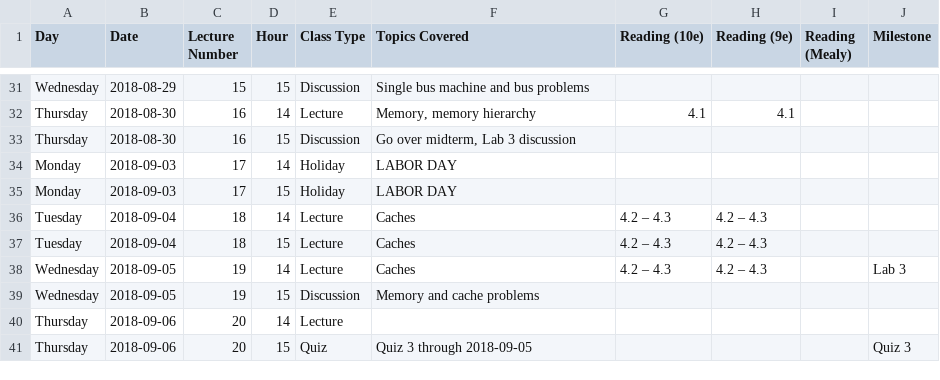
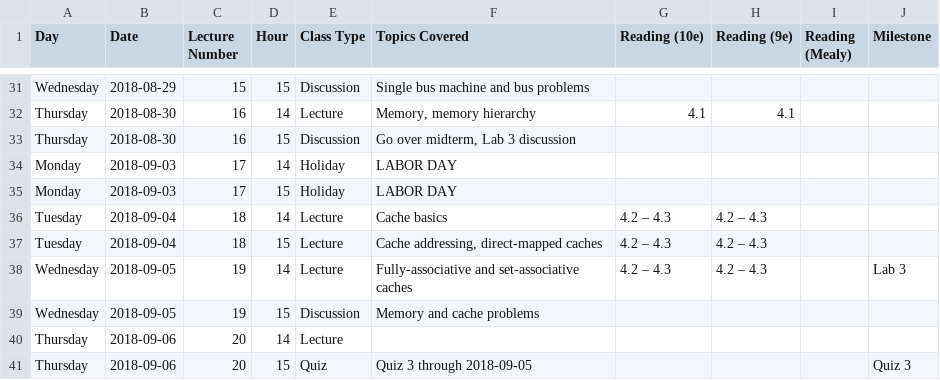
Before and after one commit to jlperona-teaching/ecs154a-ssii18, a CSV file: syllabus/schedule.csv, drawn as a sheet; only a part is shown, gaps mark what is left out.

Commit message:
Add outline 19. Update schedule and lab 4.
Minor change to schedule for lecture contents. Update lab 4 slightly to explain the write-allocate policy.

```diff
--- a/syllabus/schedule.csv
+++ b/syllabus/schedule.csv
@@ -35,5 +35,5 @@ Monday,2018-09-03,17,14,Holiday,LABOR DAY,,,,
 Monday,2018-09-03,17,15,Holiday,LABOR DAY,,,,
-Tuesday,2018-09-04,18,14,Lecture,Caches,4.2 – 4.3,4.2 – 4.3,,
-Tuesday,2018-09-04,18,15,Lecture,Caches,4.2 – 4.3,4.2 – 4.3,,
-Wednesday,2018-09-05,19,14,Lecture,Caches,4.2 – 4.3,4.2 – 4.3,,Lab 3
+Tuesday,2018-09-04,18,14,Lecture,Cache basics,4.2 – 4.3,4.2 – 4.3,,
+Tuesday,2018-09-04,18,15,Lecture,"Cache addressing, direct-mapped caches",4.2 – 4.3,4.2 – 4.3,,
+Wednesday,2018-09-05,19,14,Lecture,Fully-associative and set-associative caches,4.2 – 4.3,4.2 – 4.3,,Lab 3
 Wednesday,2018-09-05,19,15,Discussion,Memory and cache problems,,,,
```
Also changed, not shown: 2 other files.
